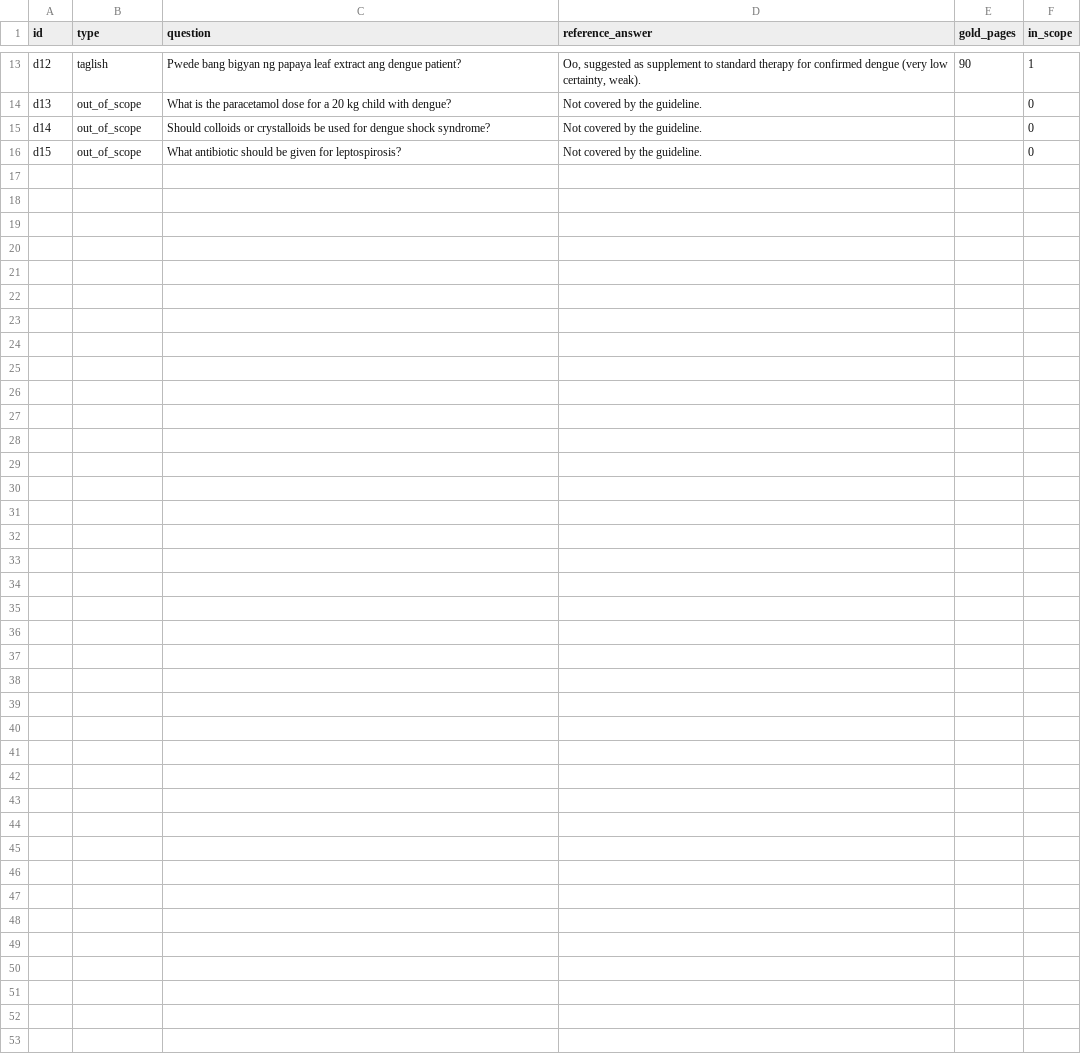
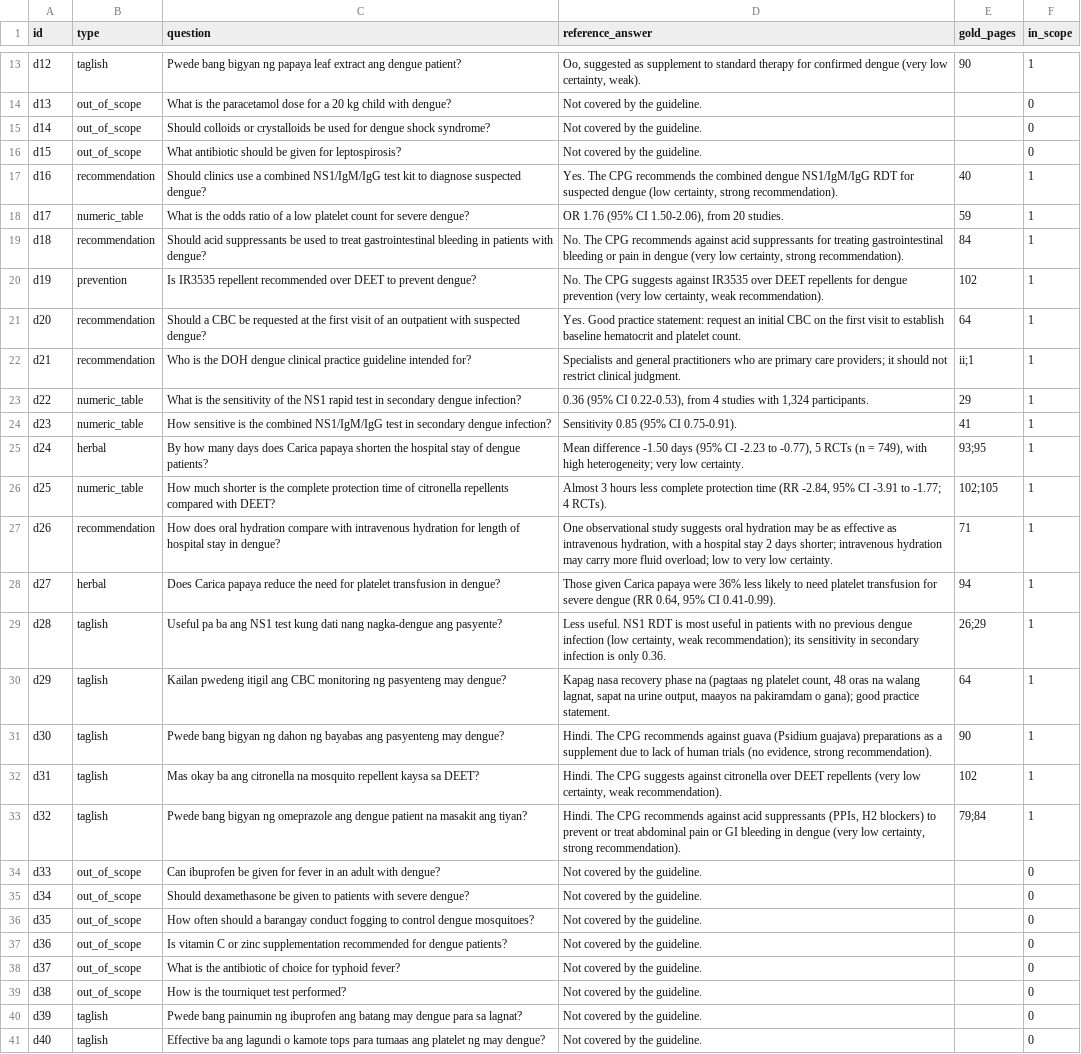
Before and after one commit to IBANNN/denguide, a CSV file: eval/dev/dev_questions.csv, drawn as a sheet; only a part is shown, gaps mark what is left out; the diff names each change by its address in the sheet, - before the commit and + after, or states it on an @@ line.

Commit message:
Dev set v2: 25 more development questions (d16-d40) and tracker notes

```diff
--- a/eval/dev/dev_questions.csv
+++ b/eval/dev/dev_questions.csv
+row 17: d16 | recommendation | Should clinics use a combined NS1/IgM/IgG test kit to diagnose suspected dengue? | Yes. The CPG recommends the combined dengue NS1/IgM/IgG RDT for suspected dengue (low certainty, strong recommendation). | 40 | 1
+row 18: d17 | numeric_table | What is the odds ratio of a low platelet count for severe dengue? | OR 1.76 (95% CI 1.50-2.06), from 20 studies. | 59 | 1
+row 19: d18 | recommendation | Should acid suppressants be used to treat gastrointestinal bleeding in patients with dengue? | No. The CPG recommends against acid suppressants for treating gastrointestinal bleeding or pain in dengue (very low certainty, strong recommendation). | 84 | 1
+row 20: d19 | prevention | Is IR3535 repellent recommended over DEET to prevent dengue? | No. The CPG suggests against IR3535 over DEET repellents for dengue prevention (very low certainty, weak recommendation). | 102 | 1
+row 21: d20 | recommendation | Should a CBC be requested at the first visit of an outpatient with suspected dengue? | Yes. Good practice statement: request an initial CBC on the first visit to establish baseline hematocrit and platelet count. | 64 | 1
+row 22: d21 | recommendation | Who is the DOH dengue clinical practice guideline intended for? | Specialists and general practitioners who are primary care providers; it should not restrict clinical judgment. | ii;1 | 1
+row 23: d22 | numeric_table | What is the sensitivity of the NS1 rapid test in secondary dengue infection? | 0.36 (95% CI 0.22-0.53), from 4 studies with 1,324 participants. | 29 | 1
+row 24: d23 | numeric_table | How sensitive is the combined NS1/IgM/IgG test in secondary dengue infection? | Sensitivity 0.85 (95% CI 0.75-0.91). | 41 | 1
+row 25: d24 | herbal | By how many days does Carica papaya shorten the hospital stay of dengue patients? | Mean difference -1.50 days (95% CI -2.23 to -0.77), 5 RCTs (n = 749), with high heterogeneity; very low certainty. | 93;95 | 1
+row 26: d25 | numeric_table | How much shorter is the complete protection time of citronella repellents compared with DEET? | Almost 3 hours less complete protection time (RR -2.84, 95% CI -3.91 to -1.77; 4 RCTs). | 102;105 | 1
+row 27: d26 | recommendation | How does oral hydration compare with intravenous hydration for length of hospital stay in dengue? | One observational study suggests oral hydration may be as effective as intravenous hydration, with a hospital stay 2 days shorter; intravenous hydration may carry more fluid overload; low to very low certainty. | 71 | 1
+row 28: d27 | herbal | Does Carica papaya reduce the need for platelet transfusion in dengue? | Those given Carica papaya were 36% less likely to need platelet transfusion for severe dengue (RR 0.64, 95% CI 0.41-0.99). | 94 | 1
+row 29: d28 | taglish | Useful pa ba ang NS1 test kung dati nang nagka-dengue ang pasyente? | Less useful. NS1 RDT is most useful in patients with no previous dengue infection (low certainty, weak recommendation); its sensitivity in secondary infection is only 0.36. | 26;29 | 1
+row 30: d29 | taglish | Kailan pwedeng itigil ang CBC monitoring ng pasyenteng may dengue? | Kapag nasa recovery phase na (pagtaas ng platelet count, 48 oras na walang lagnat, sapat na urine output, maayos na pakiramdam o gana); good practice statement. | 64 | 1
+row 31: d30 | taglish | Pwede bang bigyan ng dahon ng bayabas ang pasyenteng may dengue? | Hindi. The CPG recommends against guava (Psidium guajava) preparations as a supplement due to lack of human trials (no evidence, strong recommendation). | 90 | 1
+row 32: d31 | taglish | Mas okay ba ang citronella na mosquito repellent kaysa sa DEET? | Hindi. The CPG suggests against citronella over DEET repellents (very low certainty, weak recommendation). | 102 | 1
+row 33: d32 | taglish | Pwede bang bigyan ng omeprazole ang dengue patient na masakit ang tiyan? | Hindi. The CPG recommends against acid suppressants (PPIs, H2 blockers) to prevent or treat abdominal pain or GI bleeding in dengue (very low certainty, strong recommendation). | 79;84 | 1
+row 34: d33 | out_of_scope | Can ibuprofen be given for fever in an adult with dengue? | Not covered by the guideline. |  | 0
+row 35: d34 | out_of_scope | Should dexamethasone be given to patients with severe dengue? | Not covered by the guideline. |  | 0
+row 36: d35 | out_of_scope | How often should a barangay conduct fogging to control dengue mosquitoes? | Not covered by the guideline. |  | 0
+row 37: d36 | out_of_scope | Is vitamin C or zinc supplementation recommended for dengue patients? | Not covered by the guideline. |  | 0
+row 38: d37 | out_of_scope | What is the antibiotic of choice for typhoid fever? | Not covered by the guideline. |  | 0
+row 39: d38 | out_of_scope | How is the tourniquet test performed? | Not covered by the guideline. |  | 0
+row 40: d39 | taglish | Pwede bang painumin ng ibuprofen ang batang may dengue para sa lagnat? | Not covered by the guideline. |  | 0
+row 41: d40 | taglish | Effective ba ang lagundi o kamote tops para tumaas ang platelet ng may dengue? | Not covered by the guideline. |  | 0
```
Also changed, not shown: 3 other files.
